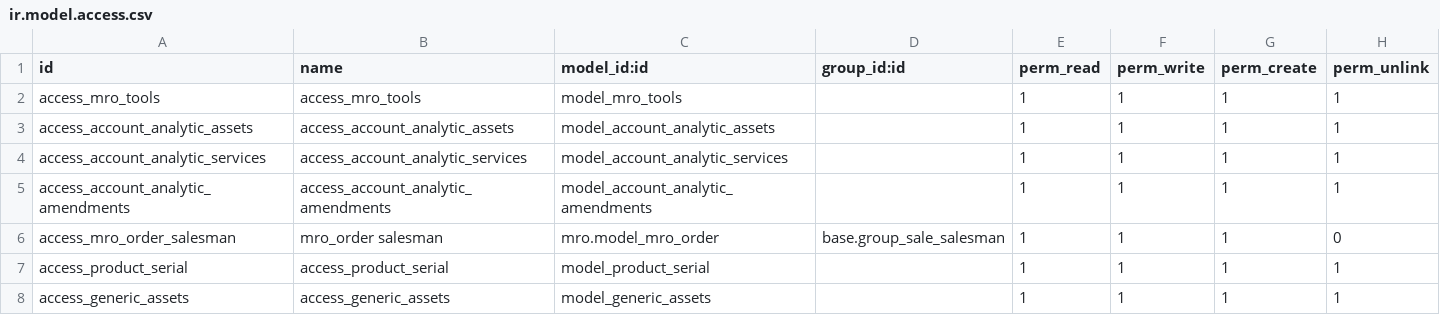
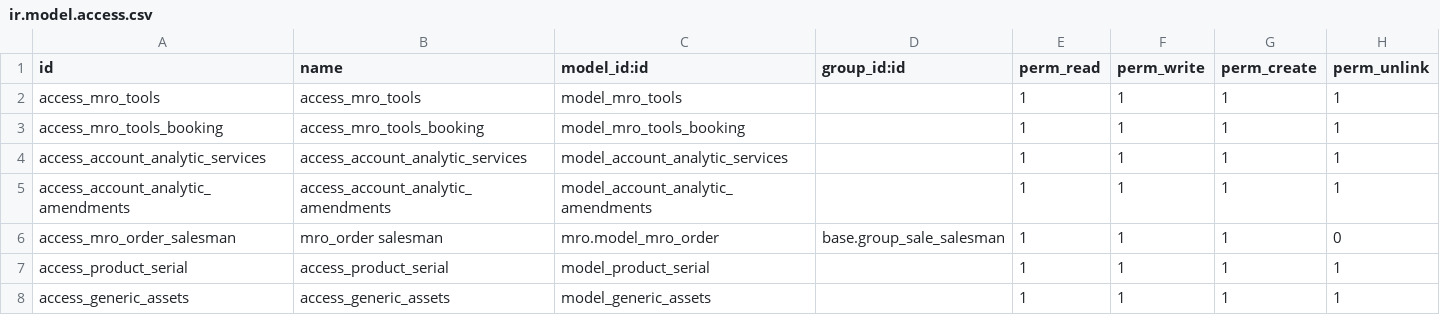
Before and after one commit to Sudokeys/OpenERP_mro_extended, a CSV file: security/ir.model.access.csv, drawn as a sheet.

```diff
--- a/security/ir.model.access.csv
+++ b/security/ir.model.access.csv
@@ -2,3 +2,3 @@ id,name,model_id:id,group_id:id,perm_read,perm_write,perm_create,perm_unlink
 access_mro_tools,access_mro_tools,model_mro_tools,,1,1,1,1
-access_account_analytic_assets,access_account_analytic_assets,model_account_analytic_assets,,1,1,1,1
+access_mro_tools_booking,access_mro_tools_booking,model_mro_tools_booking,,1,1,1,1
 access_account_analytic_services,access_account_analytic_services,model_account_analytic_services,,1,1,1,1
```
Also changed, not shown: 6 other files.
